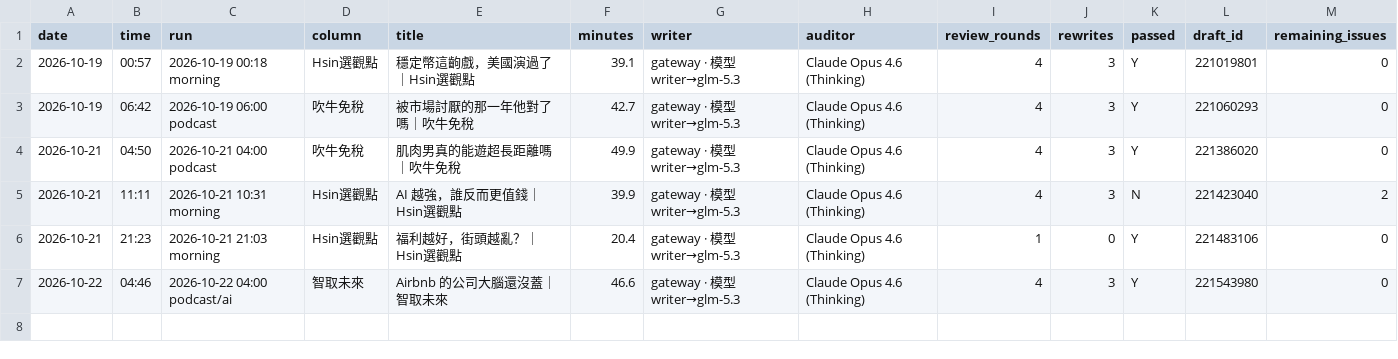
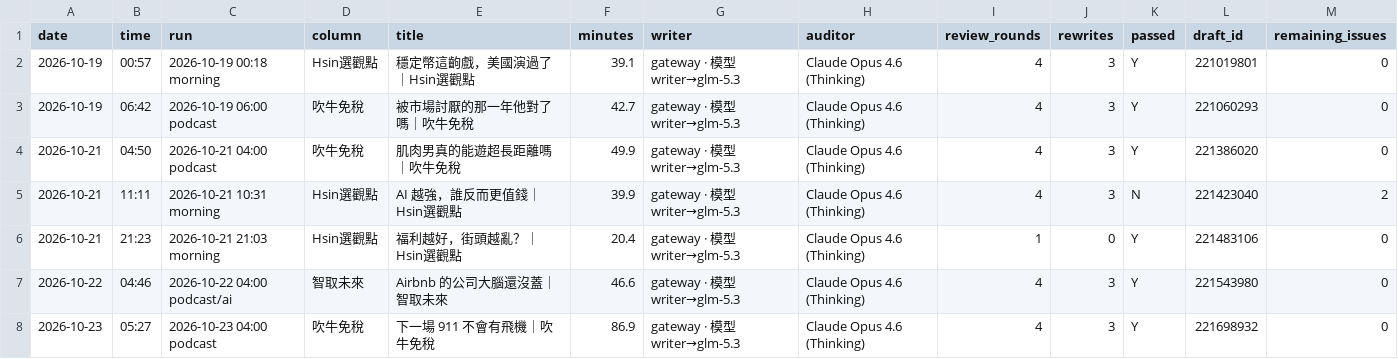
Before and after one commit to HsinTiger/news-radar, a CSV file: logs/writing/articles.csv, drawn as a sheet; the diff names each change by its address in the sheet, - before the commit and + after, or states it on an @@ line.

```diff
--- a/logs/writing/articles.csv
+++ b/logs/writing/articles.csv
+row 8: 2026-10-23 | 05:27 | 2026-10-23 04:00 podcast | 吹牛免稅 | 下一場 911 不會有飛機｜吹牛免稅 | 86.9 | gateway · 模型 writer→glm-5.3 | Claude Opus 4.6 (Thinking) | 4 | 3 | Y | 221698932 | 0
```
Also changed, not shown: logs/writing/llm_calls.csv.
